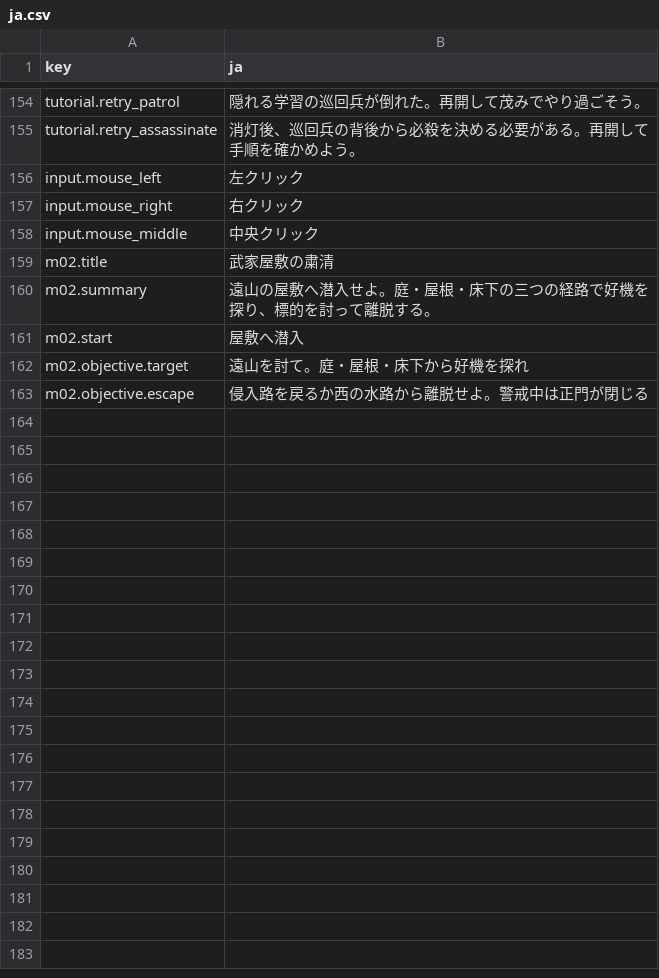
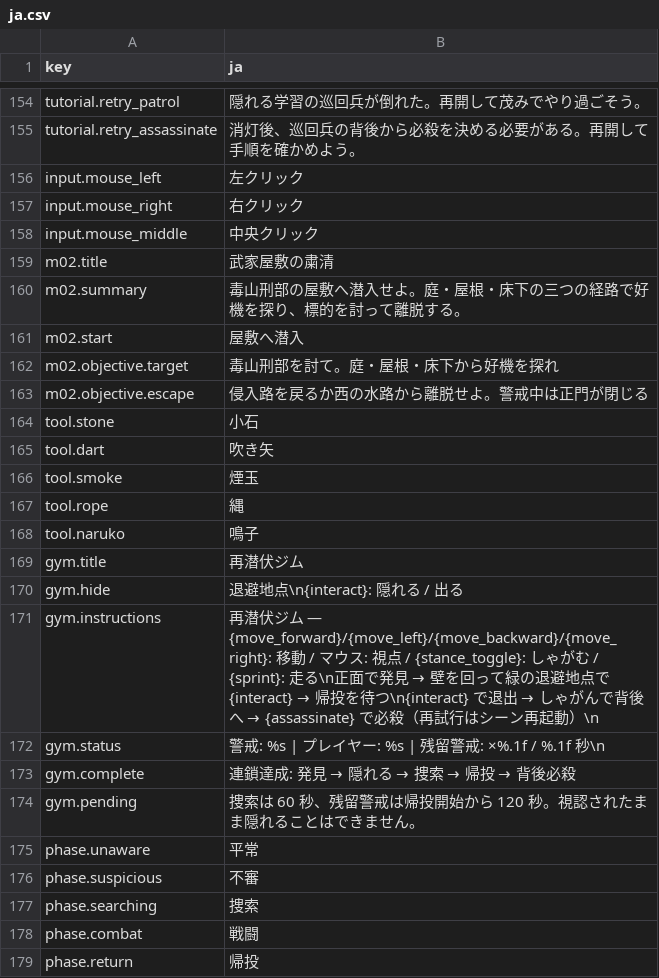
Before and after one commit to Saber5656/divine-punishment, a CSV file: data/text/ja.csv, drawn as a sheet; only a part is shown, gaps mark what is left out.

Commit message:
feat(text): externalize remaining display names and enforce catalog lint

```diff
--- a/data/text/ja.csv
+++ b/data/text/ja.csv
@@ -159,5 +159,21 @@ input.mouse_middle,中央クリック
 m02.title,武家屋敷の粛清
-m02.summary,遠山の屋敷へ潜入せよ。庭・屋根・床下の三つの経路で好機を探り、標的を討って離脱する。
+m02.summary,毒山刑部の屋敷へ潜入せよ。庭・屋根・床下の三つの経路で好機を探り、標的を討って離脱する。
 m02.start,屋敷へ潜入
-m02.objective.target,遠山を討て。庭・屋根・床下から好機を探れ
+m02.objective.target,毒山刑部を討て。庭・屋根・床下から好機を探れ
 m02.objective.escape,侵入路を戻るか西の水路から離脱せよ。警戒中は正門が閉じる
+tool.stone,小石
+tool.dart,吹き矢
+tool.smoke,煙玉
+tool.rope,縄
+tool.naruko,鳴子
+gym.title,再潜伏ジム
+gym.hide,退避地点\n{interact}: 隠れる / 出る
+gym.instructions,再潜伏ジム — {move_forward}/{move_left}/{move_backward}/{move_right}: 移動 / マウス: 視点 / {stance_toggle}: しゃがむ / {sprint}: 走る\n正面で発見 → 壁を回って緑の退避地点で {interact} → 帰投を待つ\n{interact} で退出 → しゃがんで背後へ → {assassinate} で必殺（再試行はシーン再起動）\n
+gym.status,警戒: %s  |  プレイヤー: %s  |  残留警戒: ×%.1f / %.1f 秒\n
+gym.complete,連鎖達成: 発見 → 隠れる → 捜索 → 帰投 → 背後必殺
+gym.pending,捜索は 60 秒、残留警戒は帰投開始から 120 秒。視認されたまま隠れることはできません。
+phase.unaware,平常
+phase.suspicious,不審
+phase.searching,捜索
+phase.combat,戦闘
+phase.return,帰投
```
Also changed, not shown: 20 other files.
